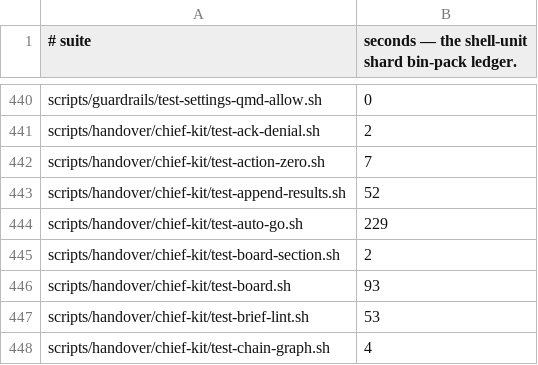
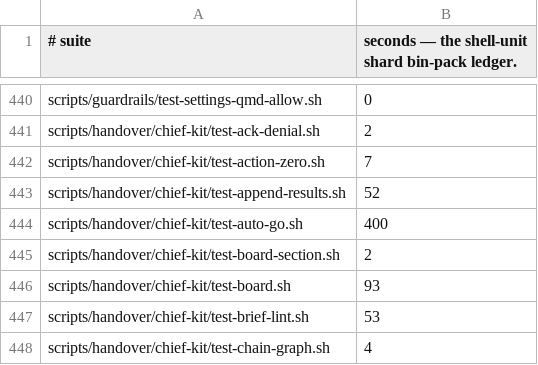
Before and after one commit to yotamleo-org/Himmel, a TSV file: scripts/ci/suite-durations.tsv, drawn as a sheet; only a part is shown, gaps mark what is left out.

```diff
--- a/scripts/ci/suite-durations.tsv
+++ b/scripts/ci/suite-durations.tsv
@@ -443,3 +443,3 @@ scripts/handover/chief-kit/test-action-zero.sh	7
 scripts/handover/chief-kit/test-append-results.sh	52
-scripts/handover/chief-kit/test-auto-go.sh	229
+scripts/handover/chief-kit/test-auto-go.sh	400
 scripts/handover/chief-kit/test-board-section.sh	2
```
Also changed, not shown: 3 other files.
